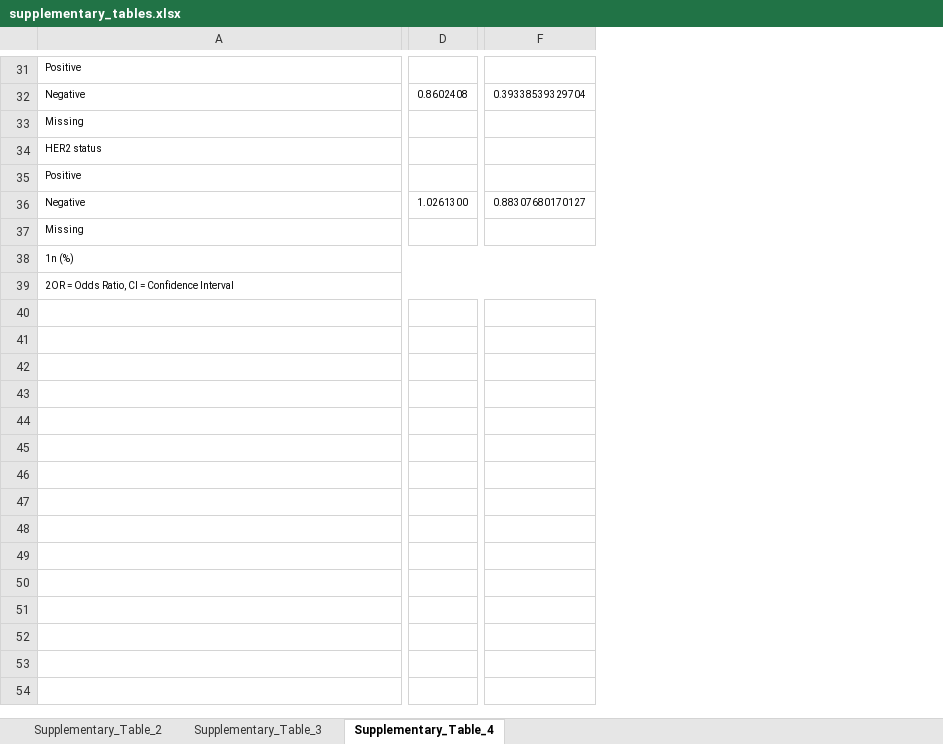
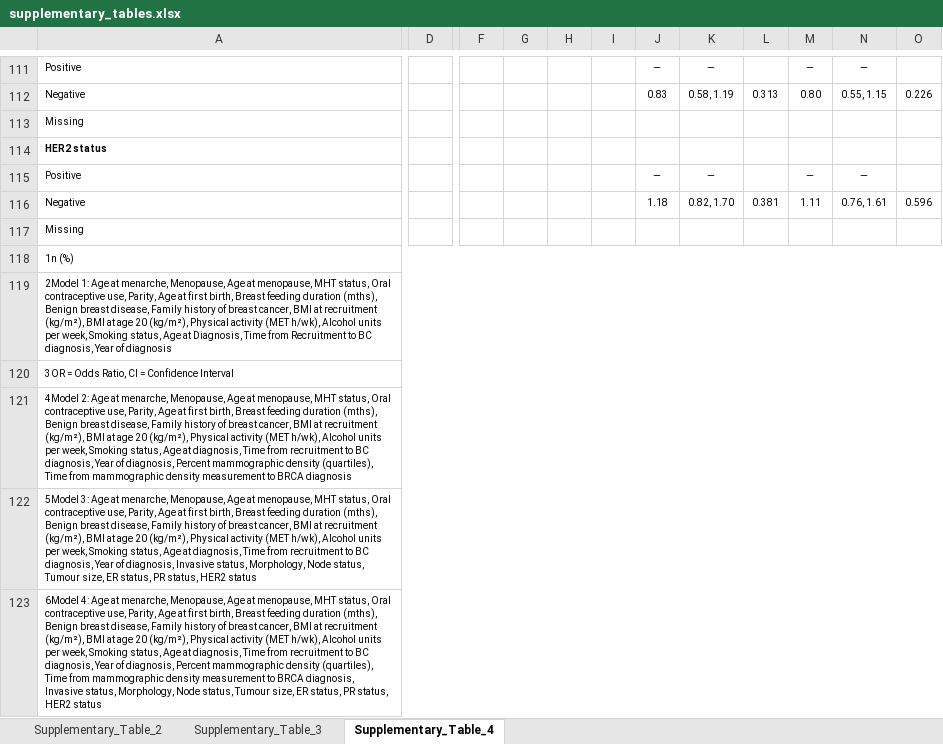
Before and after one commit to UK-Generations-Study/BC_detection_mode, an Excel workbook: detection_mode_project/outputs/figures/supplement/supplementary_tables.xlsx, sheet Supplementary_Table_4, drawn as a sheet; only a part is shown, gaps mark what is left out; values as stored, in another font and other column widths than the file's, no borders; removed rows and columns are numbered as before the commit, all else as after; rows hold the shown columns only; the diff covers the shown part only; the diff names each change by its address in the sheet, - before the commit and + after, or states it on an @@ line.

```diff
--- a/detection_mode_project/outputs/figures/supplement/supplementary_tables.xlsx (sheet Supplementary_Table_4)
+++ b/detection_mode_project/outputs/figures/supplement/supplementary_tables.xlsx (sheet Supplementary_Table_4)
-column D, rows 32-36: 0.8602408 |  |  |  | 1.0261300
+column D, empty
-column F, rows 32-36: 0.39338539329704 |  |  |  | 0.88307680170127
+column F, empty
+column G, empty
+column H, empty
+column I, empty
+column J, rows 111-116: — | 0.83 |  |  | — | 1.18
+column K, rows 111-116: — | 0.58, 1.19 |  |  | — | 0.82, 1.70
+column L, rows 112-116: 0.313 |  |  |  | 0.381
+column M, rows 111-116: — | 0.80 |  |  | — | 1.11
+column N, rows 111-116: — | 0.55, 1.15 |  |  | — | 0.76, 1.61
+column O, rows 112-116: 0.226 |  |  |  | 0.596
-A114 bold: off
+A114 bold: on
-A119: 2OR = Odds Ratio, CI = Confidence Interval
+A119: 2Model 1: Age at menarche, Menopause, Age at menopause, MHT status, Oral contraceptive use, Parity, Age at first birth, Breast feeding duration (mths), Benign breast disease, Family history of breast cancer, BMI at recruitment (kg/m²), BMI at age 20 (kg/m²), Physical activity (MET h/wk), Alcohol units per week, Smoking status, Age at Diagnosis, Time from Recruitment to BC diagnosis, Year of diagnosis
+row 120: 3OR = Odds Ratio, CI = Confidence Interval
+row 121: 4Model 2: Age at menarche, Menopause, Age at menopause, MHT status, Oral contraceptive use, Parity, Age at first birth, Breast feeding duration (mths), Benign breast disease, Family history of breast cancer, BMI at recruitment (kg/m²), BMI at age 20 (kg/m²), Physical activity (MET h/wk), Alcohol units per week, Smoking status, Age at diagnosis, Time from recruitment to BC diagnosis, Year of diagnosis, Percent mammographic density (quartiles), Time from mammographic density measurement to BRCA diagnosis
+row 122: 5Model 3: Age at menarche, Menopause, Age at menopause, MHT status, Oral contraceptive use, Parity, Age at first birth, Breast feeding duration (mths), Benign breast disease, Family history of breast cancer, BMI at recruitment (kg/m²), BMI at age 20 (kg/m²), Physical activity (MET h/wk), Alcohol units per week, Smoking status, Age at diagnosis, Time from recruitment to BC diagnosis, Year of diagnosis, Invasive status, Morphology, Node status, Tumour size, ER status, PR status, HER2 status
+row 123: 6Model 4: Age at menarche, Menopause, Age at menopause, MHT status, Oral contraceptive use, Parity, Age at first birth, Breast feeding duration (mths), Benign breast disease, Family history of breast cancer, BMI at recruitment (kg/m²), BMI at age 20 (kg/m²), Physical activity (MET h/wk), Alcohol units per week, Smoking status, Age at diagnosis, Time from recruitment to BC diagnosis, Year of diagnosis, Percent mammographic density (quartiles), Time from mammographic density measurement to BRCA diagnosis, Invasive status, Morphology, Node status, Tumour size, ER status, PR status, HER2 status
```
Also changed, not shown: 80 added rows, 21 edited cells and cell formats elsewhere in this sheet, sheet Supplementary_Table_3, sheet Supplementary_Table_2, detection_mode_project/outputs/results.xlsx, 30 other files.
